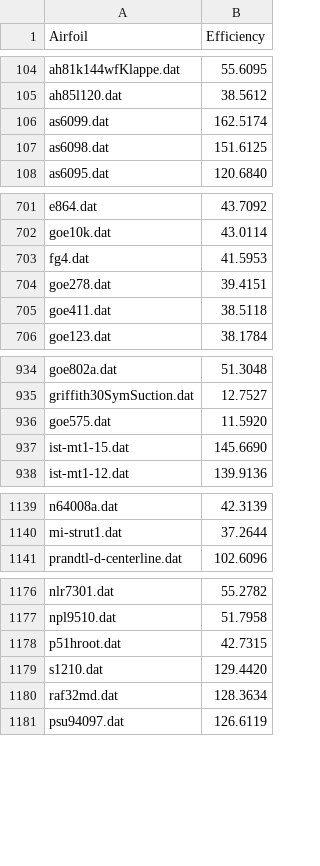
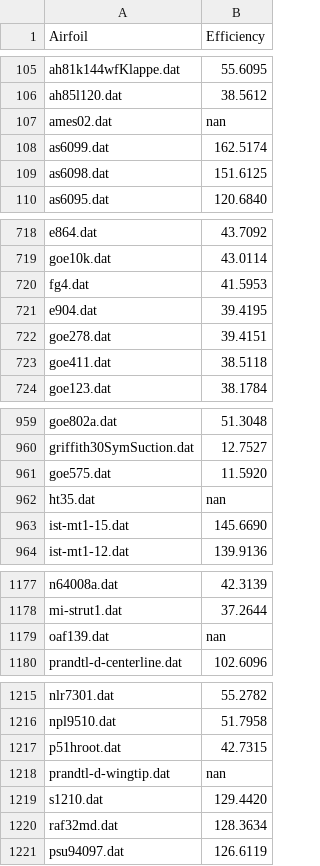
Before and after one commit to ledanielroman/AA2_ISAE, a CSV file: results_csv/efficiencies_CL_2.csv, drawn as a sheet; only a part is shown, gaps mark what is left out; the diff covers the shown part only.

```diff
--- a/results_csv/efficiencies_CL_2.csv
+++ b/results_csv/efficiencies_CL_2.csv
@@ -105,2 +106,3 @@ ah81k144wfKlappe.dat,55.6095
 ah85l120.dat,38.5612
+ames02.dat,nan
 as6099.dat,162.5174
@@ -703,2 +720,3 @@ goe10k.dat,43.0114
 fg4.dat,41.5953
+e904.dat,39.4195
 goe278.dat,39.4151
@@ -936,2 +961,3 @@ griffith30SymSuction.dat,12.7527
 goe575.dat,11.5920
+ht35.dat,nan
 ist-mt1-15.dat,145.6690
@@ -1140,2 +1178,3 @@ n64008a.dat,42.3139
 mi-strut1.dat,37.2644
+oaf139.dat,nan
 prandtl-d-centerline.dat,102.6096
@@ -1178,2 +1217,3 @@ npl9510.dat,51.7958
 p51hroot.dat,42.7315
+prandtl-d-wingtip.dat,nan
 s1210.dat,129.4420
```
Also changed, not shown: 40 added rows elsewhere in this file, results_csv/error_CL_2.csv, results_csv/error_CL_with_trip.csv, 2 other files.
